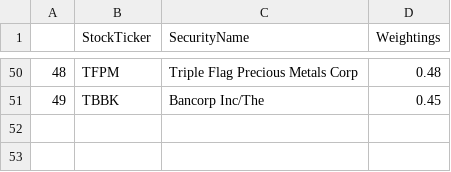
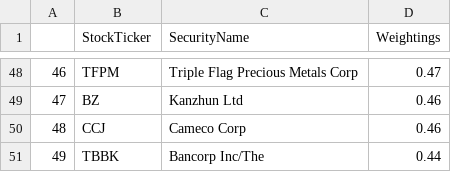
Before and after one commit to major/ffty-etf, a CSV file: ffty.csv, drawn as a sheet; only a part is shown, gaps mark what is left out; addresses are those after the commit; the diff covers the shown part only; the diff names each change by its address in the sheet, - before the commit and + after, or states it on an @@ line.

```diff
--- a/ffty.csv
+++ b/ffty.csv
@@ column A renumbered between rows 3 and 48 @@
-D48 (Weightings): 0.48
+D48 (Weightings): 0.47
+row 49: 47 | BZ | Kanzhun Ltd | 0.46
+row 50: 48 | CCJ | Cameco Corp | 0.46
-D51 (Weightings): 0.45
+D51 (Weightings): 0.44
```
Also changed, not shown: 18 added rows, 20 removed rows and 24 edited cells elsewhere in this file, 2 other files.
